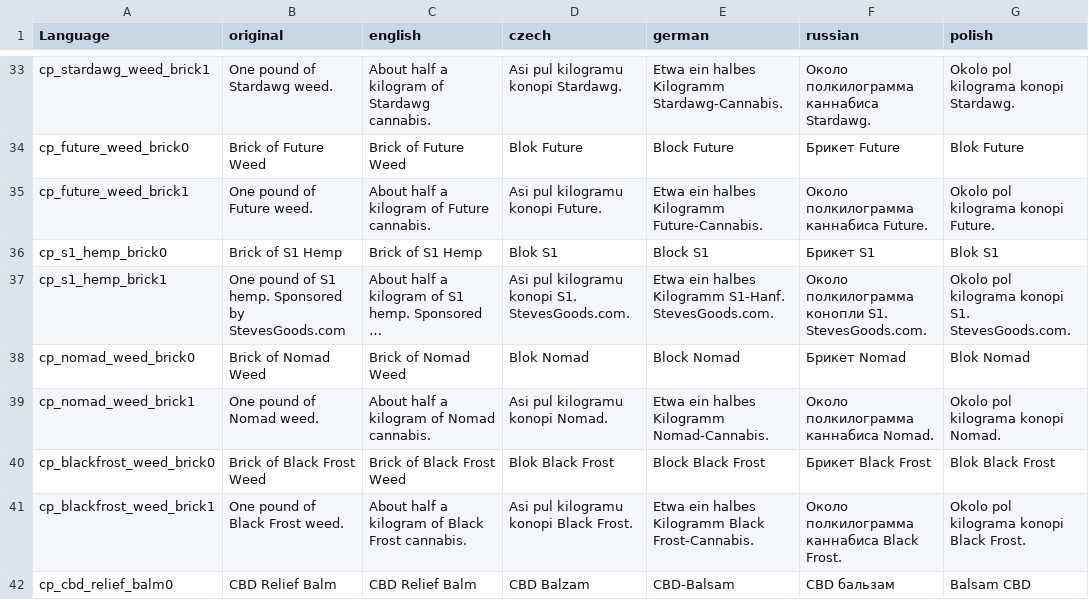
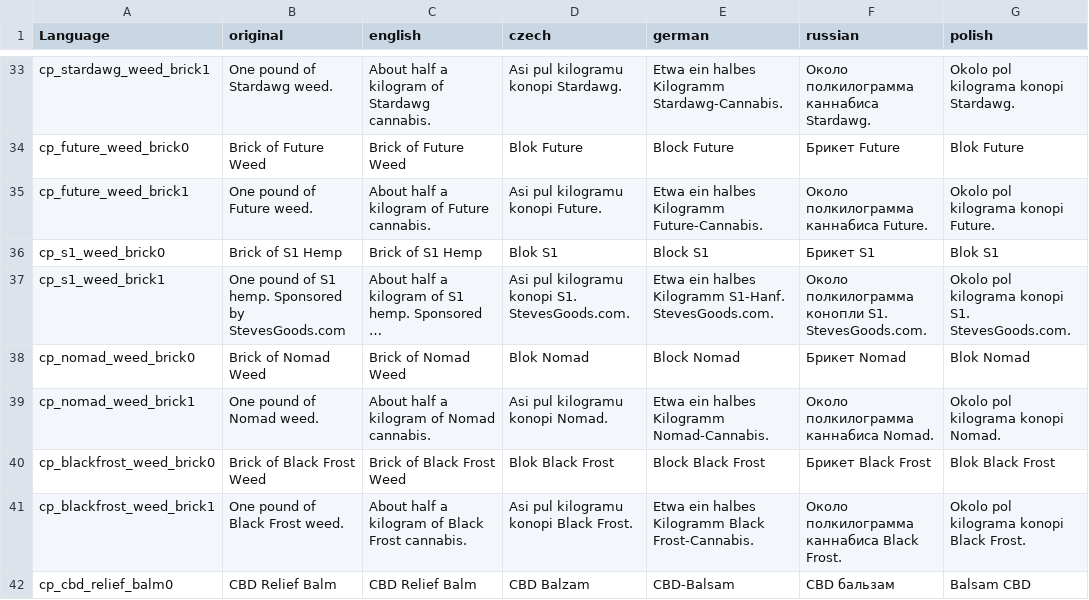
Before and after one commit to CP-Dev-Team/CannabisPlus, a CSV file: output/Addons/CannabisPlus/languagecore/stringtable.csv, drawn as a sheet; only a part is shown, gaps mark what is left out; long unchanged cells end in …; the diff names each change by its address in the sheet, - before the commit and + after, or states it on an @@ line.

Commit message:
Fix for S1 brick translation

```diff
--- a/output/Addons/CannabisPlus/languagecore/stringtable.csv
+++ b/output/Addons/CannabisPlus/languagecore/stringtable.csv
-A36 (Language): cp_s1_hemp_brick0
+A36 (Language): cp_s1_weed_brick0
-A37 (Language): cp_s1_hemp_brick1
+A37 (Language): cp_s1_weed_brick1
```
